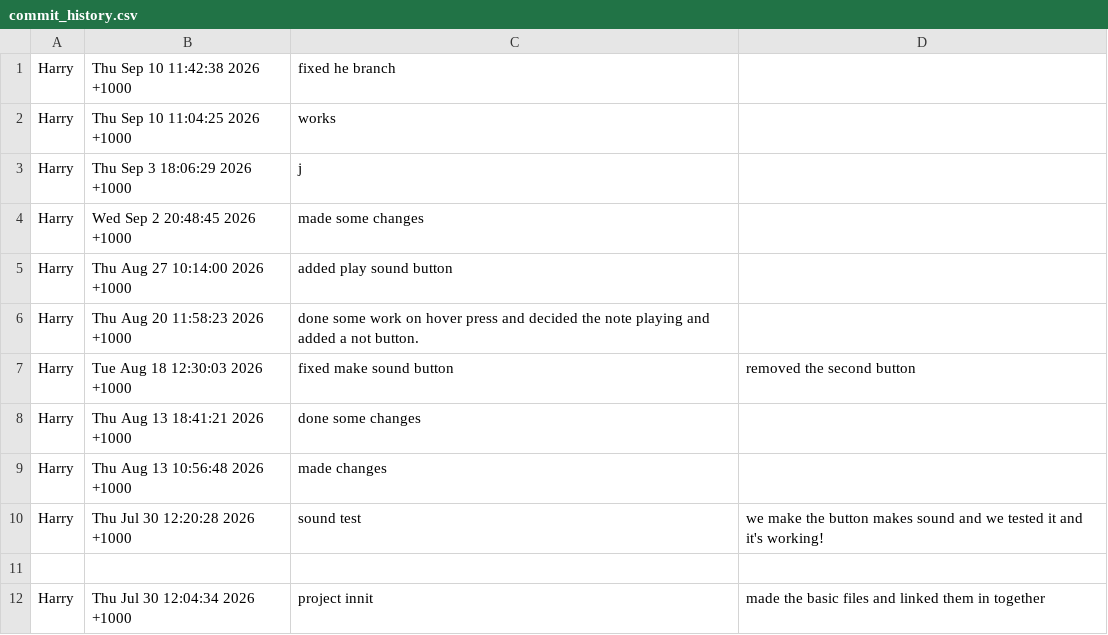
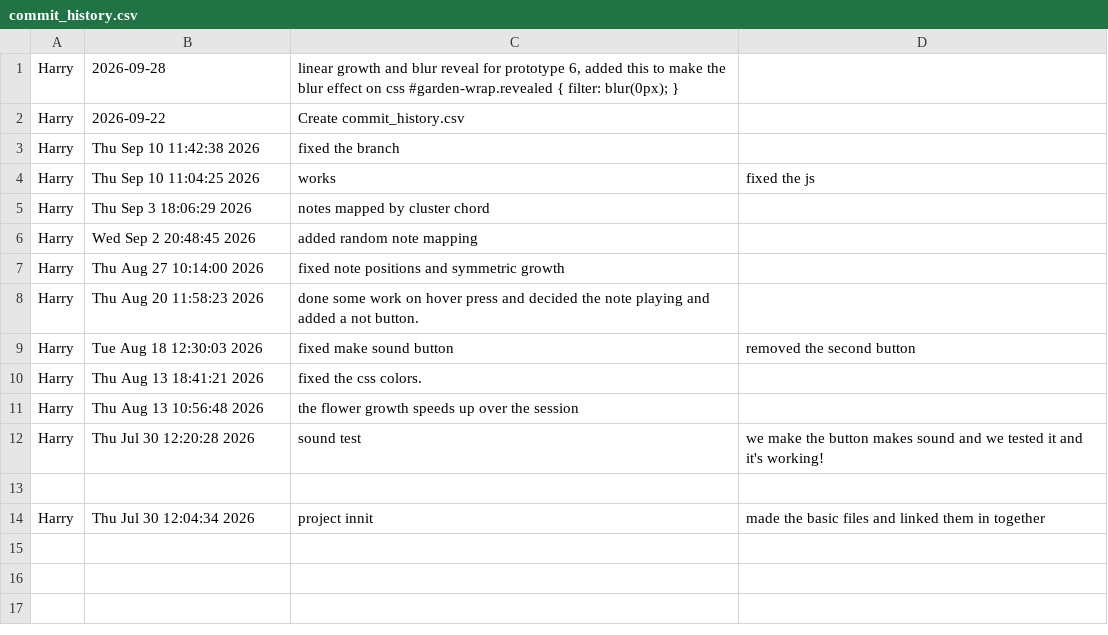
Before and after one commit to Its-Harith/audioInstrument-thursday, a CSV file: commit_history.csv, drawn as a sheet.

Commit message:
commit history

```diff
--- a/commit_history.csv
+++ b/commit_history.csv
@@ -1,12 +1,14 @@
-Harry,Thu Sep 10 11:42:38 2026 +1000,fixed he branch,
-Harry,Thu Sep 10 11:04:25 2026 +1000,works,
-Harry,Thu Sep 3 18:06:29 2026 +1000,j,
-Harry,Wed Sep 2 20:48:45 2026 +1000,made some changes,
-Harry,Thu Aug 27 10:14:00 2026 +1000,added play sound button,
-Harry,Thu Aug 20 11:58:23 2026 +1000,done some work on hover press and decided the note playing and added a not button.,
-Harry,Tue Aug 18 12:30:03 2026 +1000,fixed make sound button, removed the second button,
-Harry,Thu Aug 13 18:41:21 2026 +1000,done some changes,
-Harry,Thu Aug 13 10:56:48 2026 +1000,made changes,
-Harry,Thu Jul 30 12:20:28 2026 +1000,sound  test,we make the button makes sound and we tested it and it's working!
+"Harry","2026-09-28","linear growth and blur reveal for prototype 6, added this to make the blur effect on css #garden-wrap.revealed { filter: blur(0px); }"
+"Harry","2026-09-22","Create commit_history.csv"
+Harry,Thu Sep 10 11:42:38 2026, fixed the branch,
+Harry,Thu Sep 10 11:04:25 2026, works, fixed the js,
+Harry,Thu Sep 3 18:06:29 2026, notes mapped by cluster chord,
+Harry,Wed Sep 2 20:48:45 2026, added random note mapping,
+Harry,Thu Aug 27 10:14:00 2026, fixed note positions and symmetric growth,
+Harry,Thu Aug 20 11:58:23 2026, done some work on hover press and decided the note playing and added a not button.,
+Harry,Tue Aug 18 12:30:03 2026, fixed make sound button, removed the second button,
+Harry,Thu Aug 13 18:41:21 2026, fixed the css colors.
+Harry,Thu Aug 13 10:56:48 2026, the flower growth speeds up over the session,
+Harry,Thu Jul 30 12:20:28 2026, sound  test,we make the button makes sound and we tested it and it's working!
 
-Harry,Thu Jul 30 12:04:34 2026 +1000,project innit,made the basic files and linked them in together
+Harry,Thu Jul 30 12:04:34 2026, project innit,made the basic files and linked them in together
```
Also changed, not shown: 1 other file.
